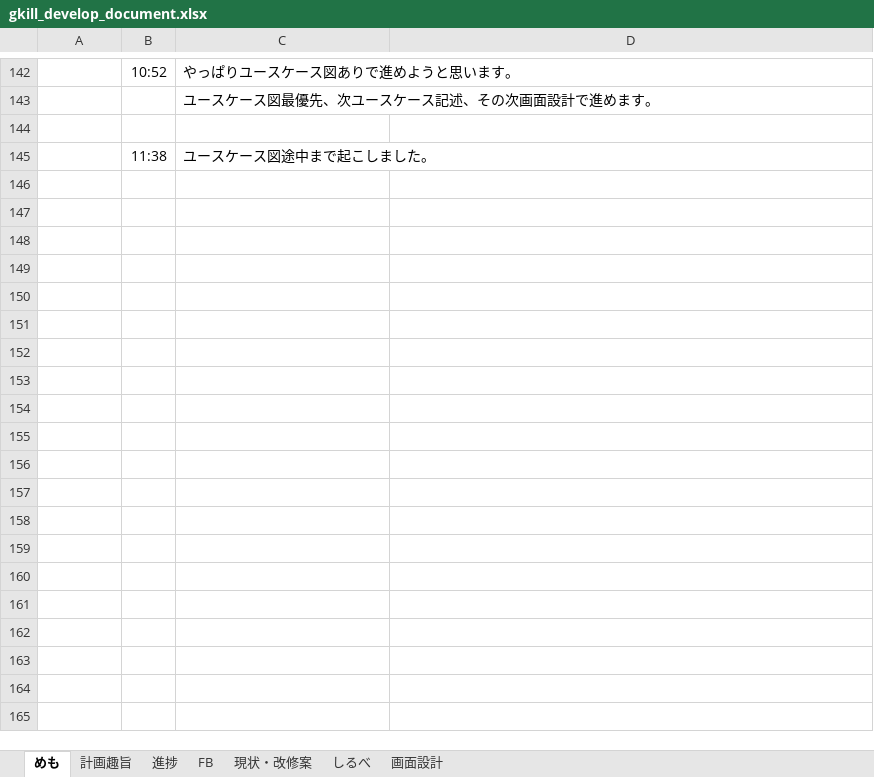
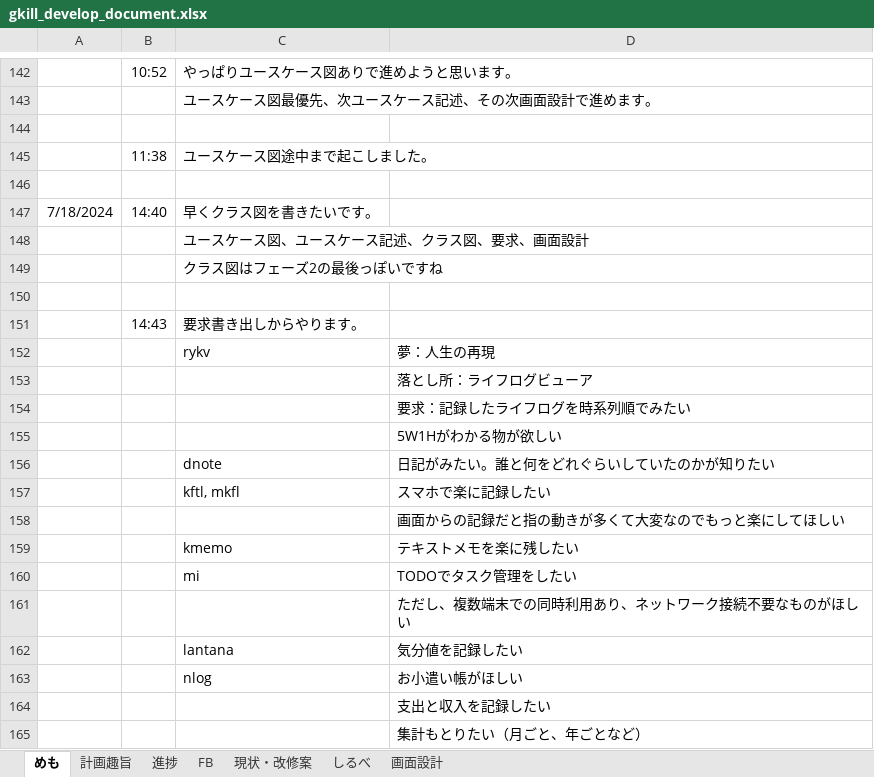
Before and after one commit to mt3hr/gkill, an Excel workbook: documents/gkill_develop_document.xlsx, sheet めも, drawn as a sheet; only a part is shown, gaps mark what is left out; values as stored, in another font and other column widths than the file's, no borders; the diff covers the shown part only; the diff names each change by its address in the sheet, - before the commit and + after, or states it on an @@ line.

Commit message:
add ユースケース図
概要ユースケース図
詳細ユースケース図
作成完了

```diff
--- a/documents/gkill_develop_document.xlsx (sheet めも)
+++ b/documents/gkill_develop_document.xlsx (sheet めも)
+row 146: (empty)
+row 147: 7/18/2024 | 14:40 | 早くクラス図を書きたいです。
+row 148:  |  | ユースケース図、ユースケース記述、クラス図、要求、画面設計
+row 149:  |  | クラス図はフェーズ2の最後っぽいですね
+row 150: (empty)
+row 151:  | 14:43 | 要求書き出しからやります。
+row 152:  |  | rykv | 夢：人生の再現
+row 153:  |  |  | 落とし所：ライフログビューア
+row 154:  |  |  | 要求：記録したライフログを時系列順でみたい
+row 155:  |  |  | 5W1Hがわかる物が欲しい
+row 156:  |  | dnote | 日記がみたい。誰と何をどれぐらいしていたのかが知りたい
+row 157:  |  | kftl, mkfl | スマホで楽に記録したい
+row 158:  |  |  | 画面からの記録だと指の動きが多くて大変なのでもっと楽にしてほしい
+row 159:  |  | kmemo | テキストメモを楽に残したい
+row 160:  |  | mi | TODOでタスク管理をしたい
+row 161:  |  |  | ただし、複数端末での同時利用あり、ネットワーク接続不要なものがほしい
+row 162:  |  | lantana | 気分値を記録したい
+row 163:  |  | nlog | お小遣い帳がほしい
+row 164:  |  |  | 支出と収入を記録したい
+row 165:  |  |  | 集計もとりたい（月ごと、年ごとなど）
```
Also changed, not shown: 9 added rows elsewhere in this sheet, sheet 進捗, sheet 計画趣旨, 1 other file.
